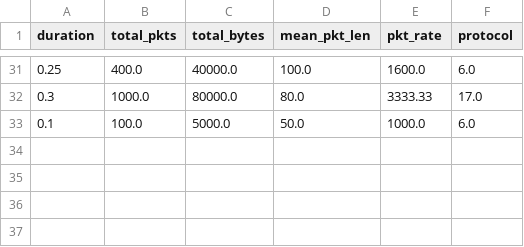
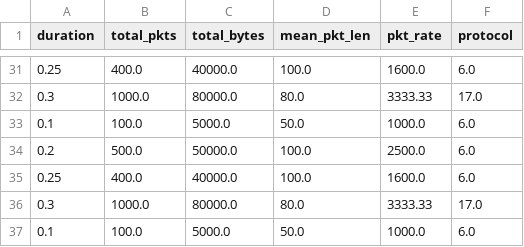
Before and after one commit to Arijit2175/AI-Driven-Cyber-Threat-Detector, a CSV file: logs/malicious_flows.csv, drawn as a sheet; only a part is shown, gaps mark what is left out; the diff names each change by its address in the sheet, - before the commit and + after, or states it on an @@ line.

```diff
--- a/logs/malicious_flows.csv
+++ b/logs/malicious_flows.csv
+row 34: 0.2 | 500.0 | 50000.0 | 100.0 | 2500.0 | 6.0
+row 35: 0.25 | 400.0 | 40000.0 | 100.0 | 1600.0 | 6.0
+row 36: 0.3 | 1000.0 | 80000.0 | 80.0 | 3333.33 | 17.0
+row 37: 0.1 | 100.0 | 5000.0 | 50.0 | 1000.0 | 6.0
```
Also changed, not shown: 1 other file.
